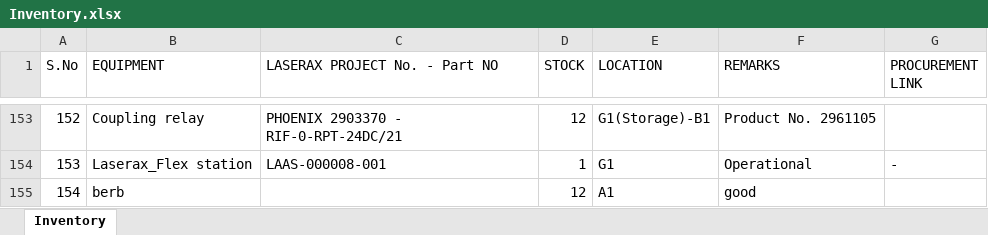
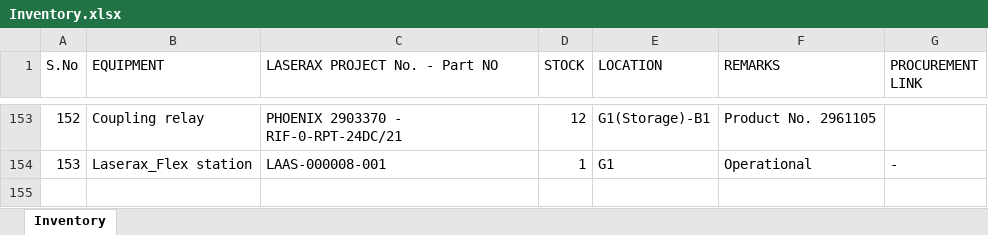
Before and after one commit to BBhattarai445/Inventory-Management, an Excel workbook: Inventory.xlsx, sheet Inventory, drawn as a sheet; only a part is shown, gaps mark what is left out; values as stored, in another font and other column widths than the file's, no borders; the diff names each change by its address in the sheet, - before the commit and + after, or states it on an @@ line.

Commit message:
Update inventory via Streamlit

```diff
--- a/Inventory.xlsx (sheet Inventory)
+++ b/Inventory.xlsx (sheet Inventory)
-row 155: 154 | berb |  | 12 | A1 | good
```
